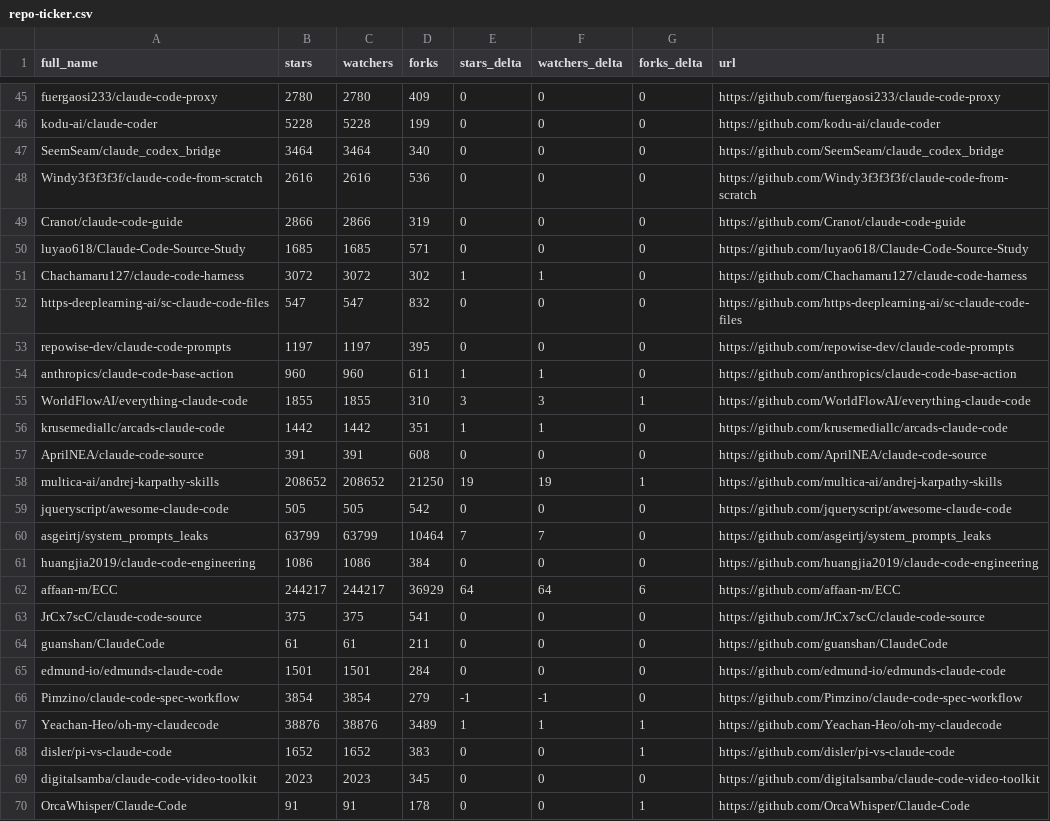
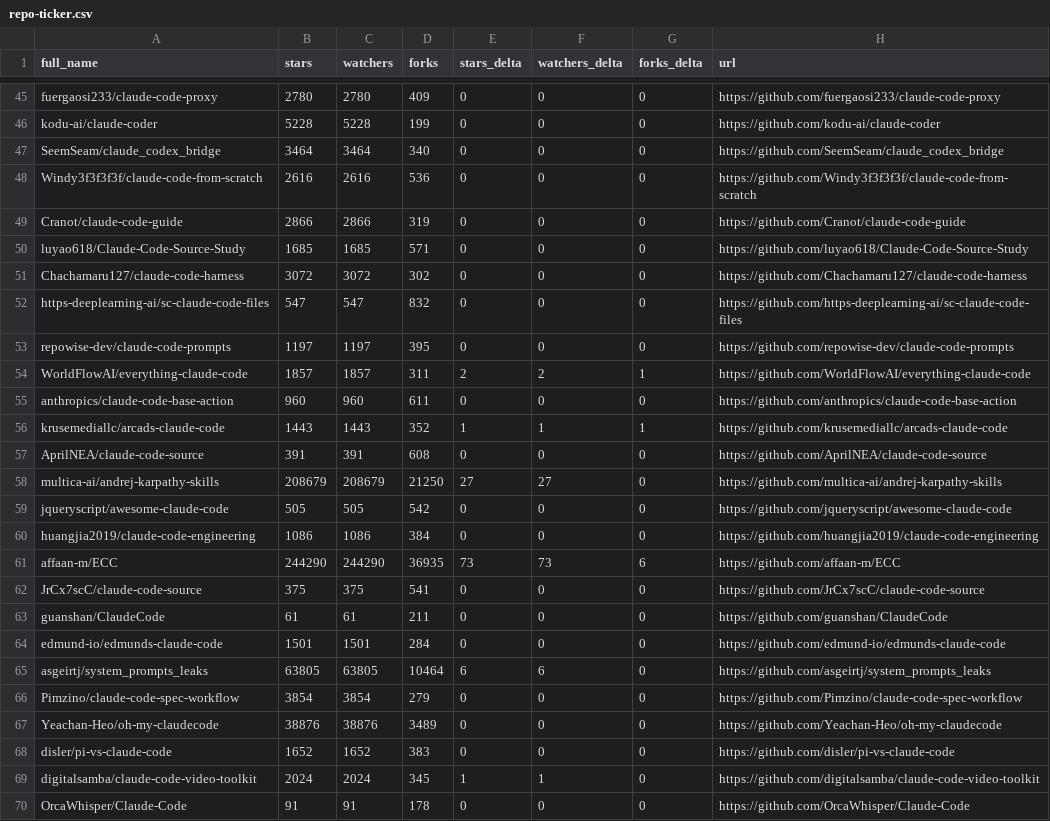
Before and after one commit to KMaybe01/awesome-claude-code, a CSV file: data/repo-ticker.csv, drawn as a sheet; only a part is shown, gaps mark what is left out; the diff covers the shown part only.

```diff
--- a/data/repo-ticker.csv
+++ b/data/repo-ticker.csv
@@ -50,14 +50,13 @@ Cranot/claude-code-guide,2866,2866,319,0,0,0,https://github.com/Cranot/claude-co
 luyao618/Claude-Code-Source-Study,1685,1685,571,0,0,0,https://github.com/luyao618/Claude-Code-Source-Study
-Chachamaru127/claude-code-harness,3072,3072,302,1,1,0,https://github.com/Chachamaru127/claude-code-harness
+Chachamaru127/claude-code-harness,3072,3072,302,0,0,0,https://github.com/Chachamaru127/claude-code-harness
 https-deeplearning-ai/sc-claude-code-files,547,547,832,0,0,0,https://github.com/https-deeplearning-ai/sc-claude-code-files
 repowise-dev/claude-code-prompts,1197,1197,395,0,0,0,https://github.com/repowise-dev/claude-code-prompts
-anthropics/claude-code-base-action,960,960,611,1,1,0,https://github.com/anthropics/claude-code-base-action
-WorldFlowAI/everything-claude-code,1855,1855,310,3,3,1,https://github.com/WorldFlowAI/everything-claude-code
-krusemediallc/arcads-claude-code,1442,1442,351,1,1,0,https://github.com/krusemediallc/arcads-claude-code
+WorldFlowAI/everything-claude-code,1857,1857,311,2,2,1,https://github.com/WorldFlowAI/everything-claude-code
+anthropics/claude-code-base-action,960,960,611,0,0,0,https://github.com/anthropics/claude-code-base-action
+krusemediallc/arcads-claude-code,1443,1443,352,1,1,1,https://github.com/krusemediallc/arcads-claude-code
 AprilNEA/claude-code-source,391,391,608,0,0,0,https://github.com/AprilNEA/claude-code-source
-multica-ai/andrej-karpathy-skills,208652,208652,21250,19,19,1,https://github.com/multica-ai/andrej-karpathy-skills
+multica-ai/andrej-karpathy-skills,208679,208679,21250,27,27,0,https://github.com/multica-ai/andrej-karpathy-skills
 jqueryscript/awesome-claude-code,505,505,542,0,0,0,https://github.com/jqueryscript/awesome-claude-code
-asgeirtj/system_prompts_leaks,63799,63799,10464,7,7,0,https://github.com/asgeirtj/system_prompts_leaks
 huangjia2019/claude-code-engineering,1086,1086,384,0,0,0,https://github.com/huangjia2019/claude-code-engineering
-affaan-m/ECC,244217,244217,36929,64,64,6,https://github.com/affaan-m/ECC
+affaan-m/ECC,244290,244290,36935,73,73,6,https://github.com/affaan-m/ECC
 JrCx7scC/claude-code-source,375,375,541,0,0,0,https://github.com/JrCx7scC/claude-code-source
@@ -65,6 +64,7 @@ guanshan/ClaudeCode,61,61,211,0,0,0,https://github.com/guanshan/ClaudeCode
 edmund-io/edmunds-claude-code,1501,1501,284,0,0,0,https://github.com/edmund-io/edmunds-claude-code
-Pimzino/claude-code-spec-workflow,3854,3854,279,-1,-1,0,https://github.com/Pimzino/claude-code-spec-workflow
-Yeachan-Heo/oh-my-claudecode,38876,38876,3489,1,1,1,https://github.com/Yeachan-Heo/oh-my-claudecode
-disler/pi-vs-claude-code,1652,1652,383,0,0,1,https://github.com/disler/pi-vs-claude-code
-digitalsamba/claude-code-video-toolkit,2023,2023,345,0,0,0,https://github.com/digitalsamba/claude-code-video-toolkit
-OrcaWhisper/Claude-Code,91,91,178,0,0,1,https://github.com/OrcaWhisper/Claude-Code
+asgeirtj/system_prompts_leaks,63805,63805,10464,6,6,0,https://github.com/asgeirtj/system_prompts_leaks
+Pimzino/claude-code-spec-workflow,3854,3854,279,0,0,0,https://github.com/Pimzino/claude-code-spec-workflow
+Yeachan-Heo/oh-my-claudecode,38876,38876,3489,0,0,0,https://github.com/Yeachan-Heo/oh-my-claudecode
+disler/pi-vs-claude-code,1652,1652,383,0,0,0,https://github.com/disler/pi-vs-claude-code
+digitalsamba/claude-code-video-toolkit,2024,2024,345,1,1,0,https://github.com/digitalsamba/claude-code-video-toolkit
+OrcaWhisper/Claude-Code,91,91,178,0,0,0,https://github.com/OrcaWhisper/Claude-Code
```
Also changed, not shown: 1 moved row and 93 edited cells elsewhere in this file, 2 other files.
